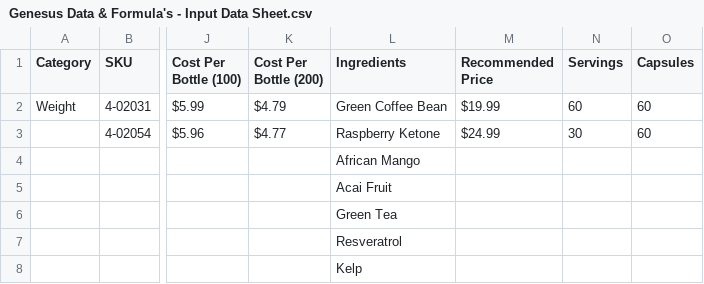
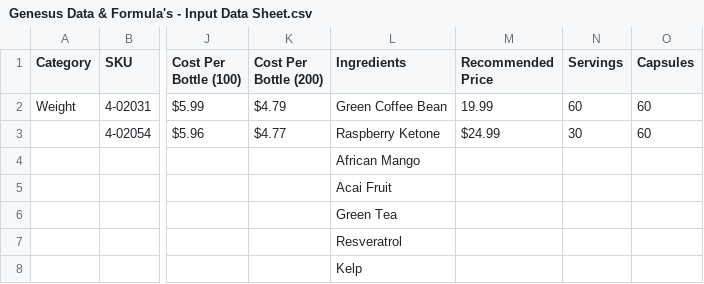
Before and after one commit to amatthi/Genesus, a CSV file: storage/csv/Genesus Data & Formula's - Input Data Sheet.csv, drawn as a sheet; only a part is shown, gaps mark what is left out; the diff names each change by its address in the sheet, - before the commit and + after, or states it on an @@ line.

```diff
--- a/storage/csv/Genesus Data & Formula's - Input Data Sheet.csv
+++ b/storage/csv/Genesus Data & Formula's - Input Data Sheet.csv
-M2 (Recommended Price): $19.99
+M2 (Recommended Price): 19.99
```
Also changed, not shown: 3 other files.
